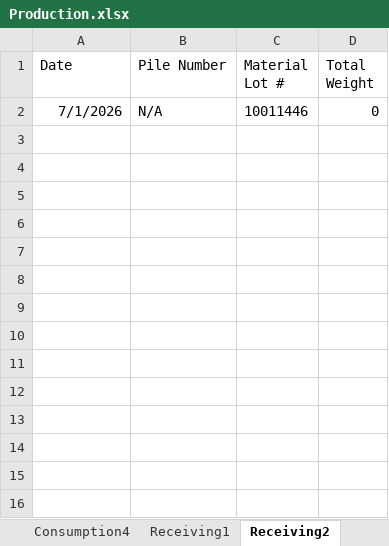
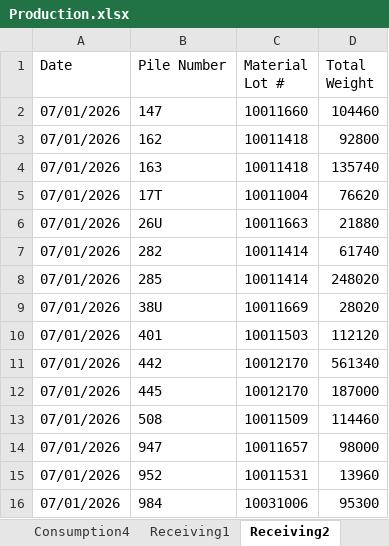
Before and after one commit to Harsco36Map/Yardmap, an Excel workbook: Production.xlsx, sheet Receiving2, drawn as a sheet; values as stored, in another font and other column widths than the file's, no borders; removed rows and columns are numbered as before the commit, all else as after; the diff names each change by its address in the sheet, - before the commit and + after, or states it on an @@ line.

```diff
--- a/Production.xlsx (sheet Receiving2)
+++ b/Production.xlsx (sheet Receiving2)
-row 2: 7/1/2026 | N/A | 10011446 | 0
+row 2: 07/01/2026 | 147 | 10011660 | 104460
+row 3: 07/01/2026 | 162 | 10011418 | 92800
+row 4: 07/01/2026 | 163 | 10011418 | 135740
+row 5: 07/01/2026 | 17T | 10011004 | 76620
+row 6: 07/01/2026 | 26U | 10011663 | 21880
+row 7: 07/01/2026 | 282 | 10011414 | 61740
+row 8: 07/01/2026 | 285 | 10011414 | 248020
+row 9: 07/01/2026 | 38U | 10011669 | 28020
+row 10: 07/01/2026 | 401 | 10011503 | 112120
+row 11: 07/01/2026 | 442 | 10012170 | 561340
+row 12: 07/01/2026 | 445 | 10012170 | 187000
+row 13: 07/01/2026 | 508 | 10011509 | 114460
+row 14: 07/01/2026 | 947 | 10011657 | 98000
+row 15: 07/01/2026 | 952 | 10011531 | 13960
+row 16: 07/01/2026 | 984 | 10031006 | 95300
```
Also changed, not shown: sheet Consumption4, sheet Receiving3, sheet Consumption2, sheet Consumption3, sheet Consumption1, sheet Receiving1, 1 other file.
